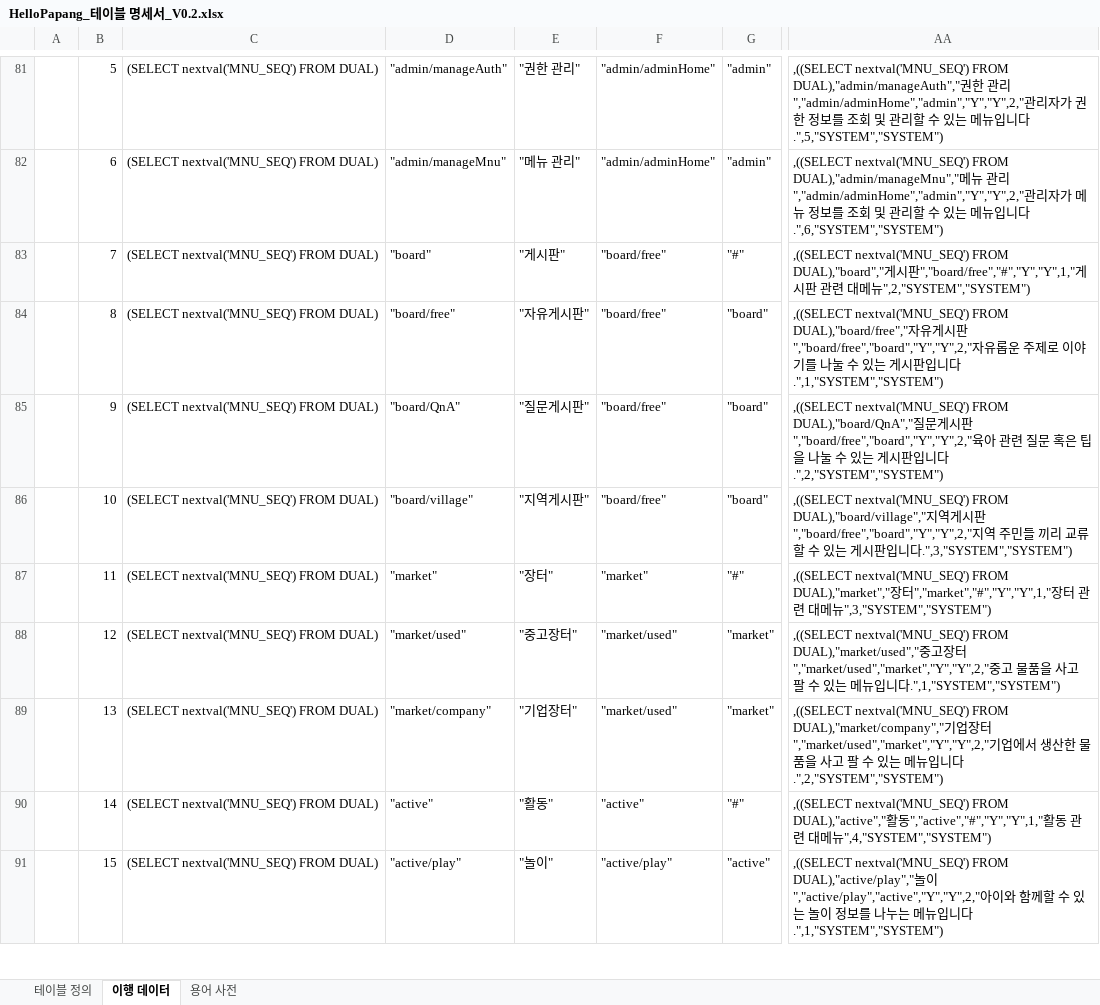
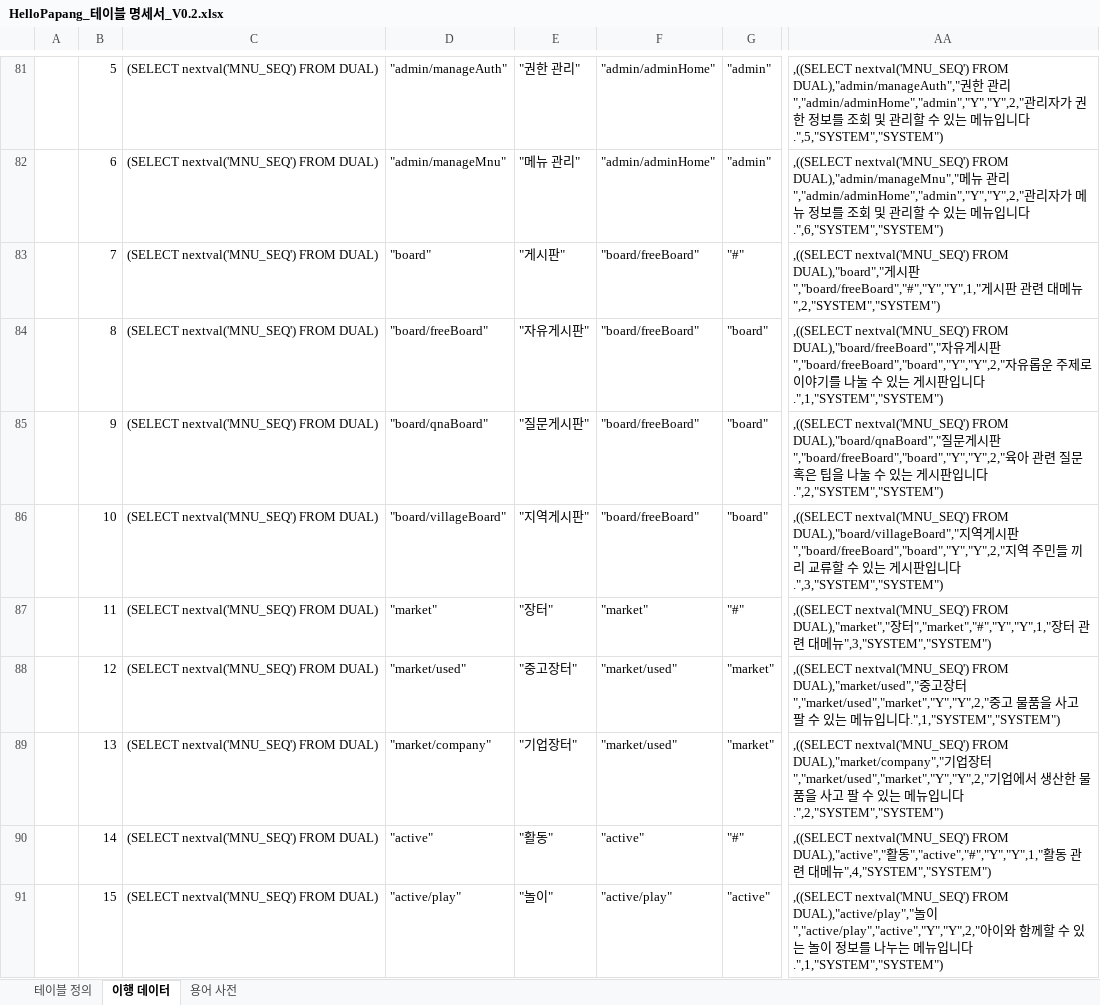
Before and after one commit to yhoo0094/helloPaPang, an Excel workbook: 산출물/HelloPapang_테이블 명세서_V0.2.xlsx, sheet 이행 데이터, drawn as a sheet; only a part is shown, gaps mark what is left out; values as stored, in another font and other column widths than the file's, no borders; conditional formats not drawn; the diff names each change by its address in the sheet, - before the commit and + after, or states it on an @@ line.

```diff
--- a/산출물/HelloPapang_테이블 명세서_V0.2.xlsx (sheet 이행 데이터)
+++ b/산출물/HelloPapang_테이블 명세서_V0.2.xlsx (sheet 이행 데이터)
-F83:F86: "board/free"
+F83:F86: "board/freeBoard"
-AA83: …시판","board/free","#","Y","Y",1,"게시…
+AA83: …시판","board/freeBoard","#","Y","Y",1,"게시…
-D84: "board/free"
+D84: "board/freeBoard"
-AA84: …nextval('MNU_SEQ') FROM DUAL),"board/free","자유게시판","board/free","board","Y","Y",2,"자유…
+AA84: …nextval('MNU_SEQ') FROM DUAL),"board/freeBoard","자유게시판","board/freeBoard","board","Y","Y",2,"자유…
-D85: "board/QnA"
+D85: "board/qnaBoard"
-AA85: …nextval('MNU_SEQ') FROM DUAL),"board/QnA","질문게시판","board/free","board","Y","Y",2,"육아…
+AA85: …nextval('MNU_SEQ') FROM DUAL),"board/qnaBoard","질문게시판","board/freeBoard","board","Y","Y",2,"육아…
-D86: "board/village"
+D86: "board/villageBoard"
-AA86: …nextval('MNU_SEQ') FROM DUAL),"board/village","지역게시판","board/free","board","Y","Y",2,"지역…
+AA86: …nextval('MNU_SEQ') FROM DUAL),"board/villageBoard","지역게시판","board/freeBoard","board","Y","Y",2,"지역…
```
Also changed, not shown: 산출물/HelloPapang_요구사항_명세서_V0.1.xlsx, 17 other files.
